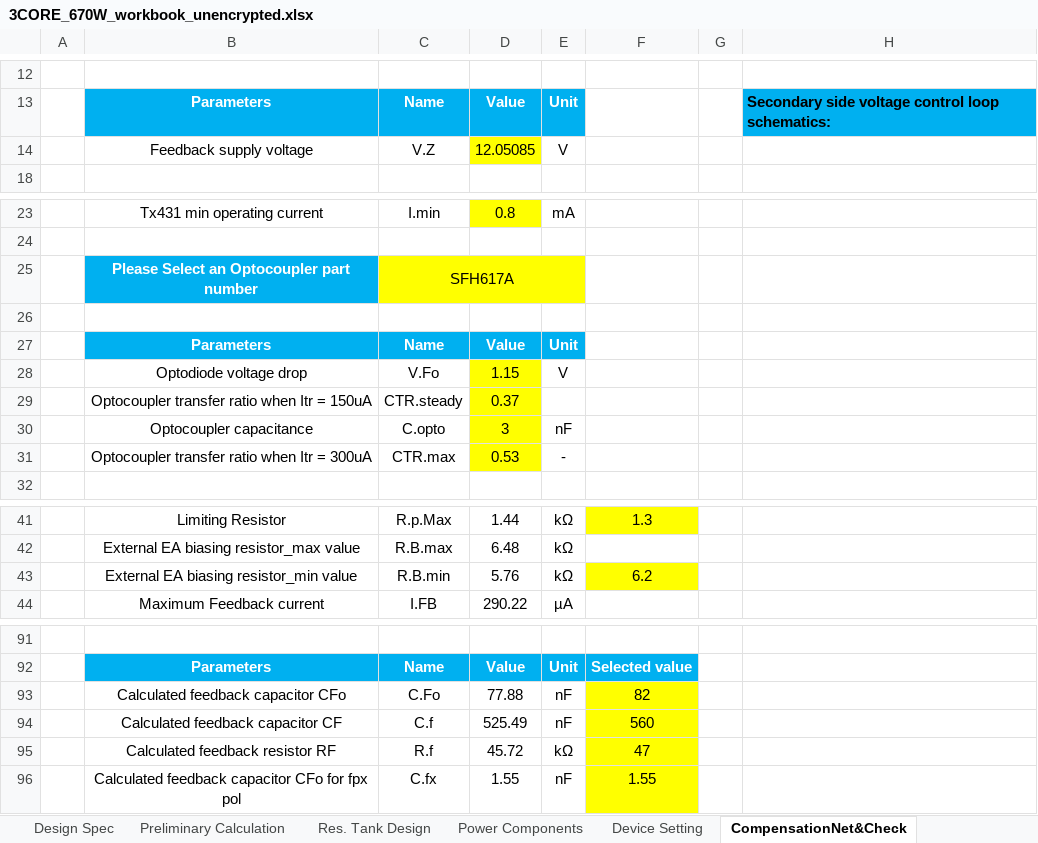
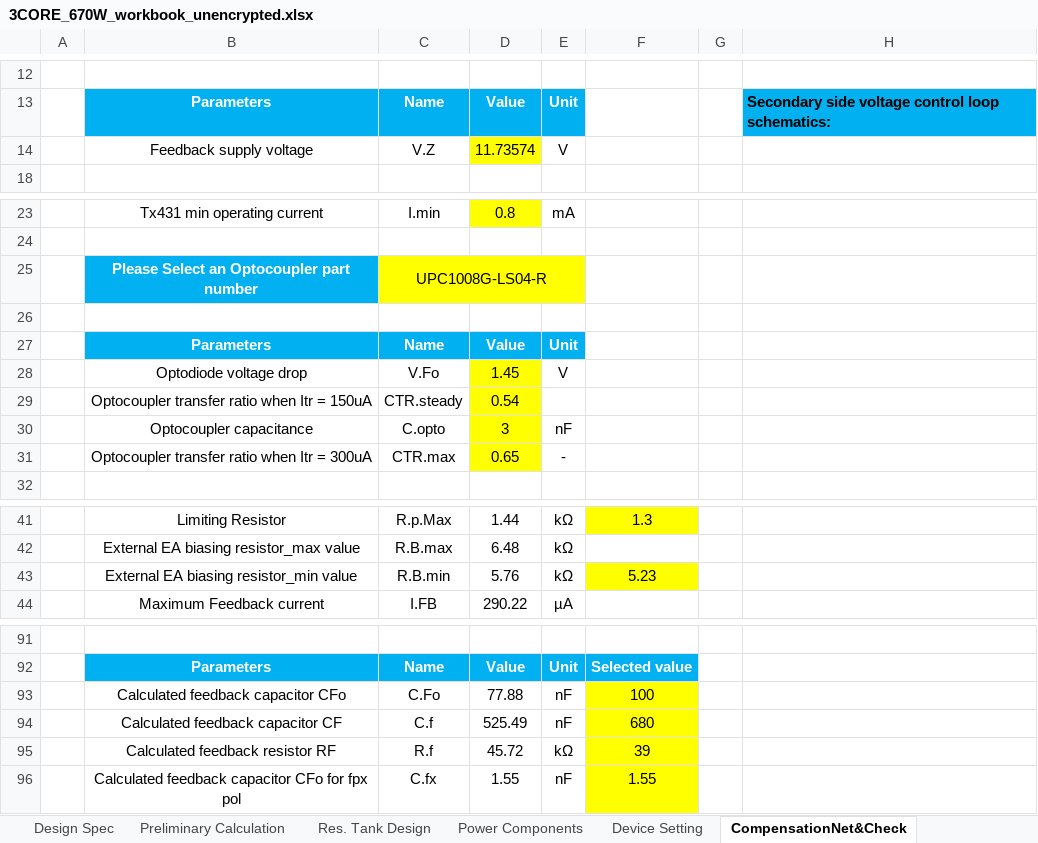
Before and after one commit to yohan924-ops/L6790A-Single-Stage-PFC-LLC-Converter, an Excel workbook: Calculation Excel Sheet/variants/3CORE_670W_workbook_unencrypted.xlsx, sheet CompensationNet&Check, drawn as a sheet; only a part is shown, gaps mark what is left out; values as stored, in another font and other column widths than the file's, no borders; charts and pictures not drawn; the diff names each change by its address in the sheet, - before the commit and + after, or states it on an @@ line.

```diff
--- a/Calculation Excel Sheet/variants/3CORE_670W_workbook_unencrypted.xlsx (sheet CompensationNet&Check)
+++ b/Calculation Excel Sheet/variants/3CORE_670W_workbook_unencrypted.xlsx (sheet CompensationNet&Check)
-D14: 12.05085
+D14: 11.73574
-C25: SFH617A
+C25: UPC1008G-LS04-R
-D28: 1.15
+D28: 1.45
-D29: 0.37
+D29: 0.54
-D31: 0.53
+D31: 0.65
-F43: 6.2
+F43: 5.23
-F93: 82
+F93: 100
-F94: 560
+F94: 680
-F95: 47
+F95: 39
```
Also changed, not shown: sheet CHANGELOG_rev0_6, sheet Power Components, sheet Design Spec, 3 other files.
